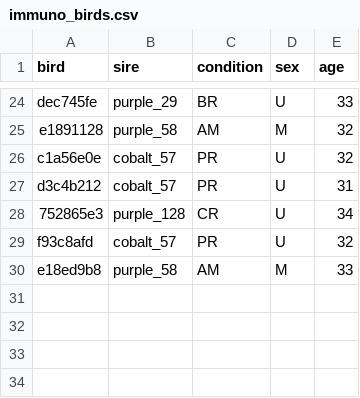
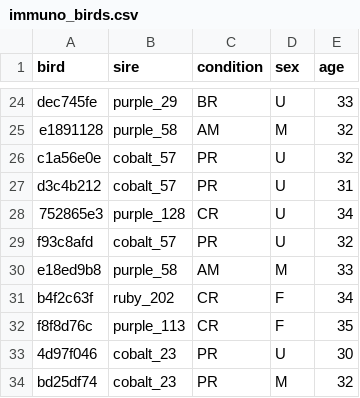
Before and after one commit to melizalab/cm_plasticity, a CSV file: inputs/immuno_birds.csv, drawn as a sheet; only a part is shown, gaps mark what is left out; the diff names each change by its address in the sheet, - before the commit and + after, or states it on an @@ line.

Commit message:
add em birds to immuno_birds table

```diff
--- a/inputs/immuno_birds.csv
+++ b/inputs/immuno_birds.csv
+row 31: b4f2c63f | ruby_202 | CR | F | 34
+row 32: f8f8d76c | purple_113 | CR | F | 35
+row 33: 4d97f046 | cobalt_23 | PR | U | 30
+row 34: bd25df74 | cobalt_23 | PR | M | 32
```
